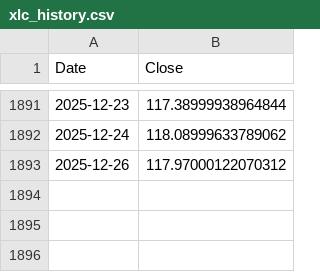
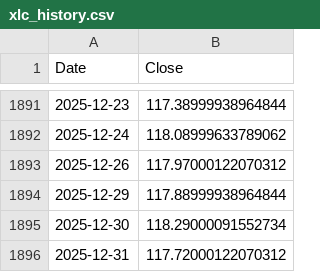
Before and after one commit to bernie-sg/riley-cycles-watch, a CSV file: data/price_history/xlc_history.csv, drawn as a sheet; only a part is shown, gaps mark what is left out; the diff names each change by its address in the sheet, - before the commit and + after, or states it on an @@ line.

```diff
--- a/data/price_history/xlc_history.csv
+++ b/data/price_history/xlc_history.csv
+row 1894: 2025-12-29 | 117.88999938964844
+row 1895: 2025-12-30 | 118.29000091552734
+row 1896: 2025-12-31 | 117.72000122070312
```
Also changed, not shown: data/price_history/xle_history.csv, data/price_history/xlk_history.csv, 37 other files.
